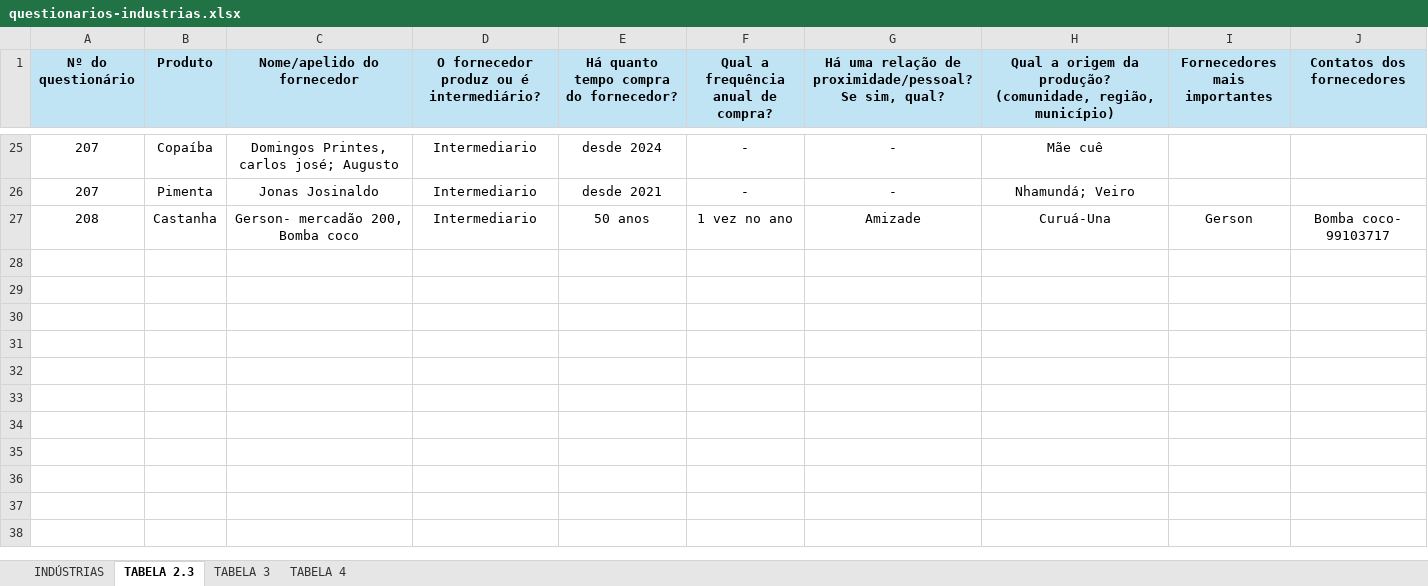
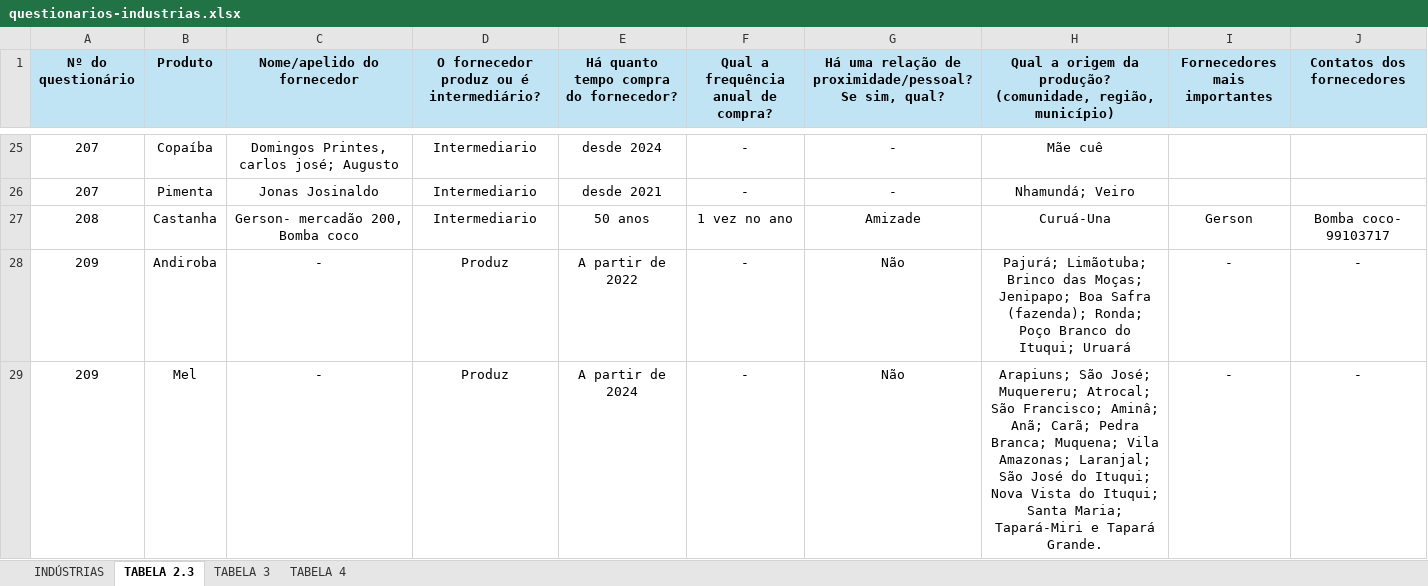
Before and after one commit to sbdiversidade/formularios-contas-alphas, an Excel workbook: questionarios-industrias.xlsx, sheet TABELA 2.3, drawn as a sheet; only a part is shown, gaps mark what is left out; values as stored, in another font and other column widths than the file's, no borders; charts and pictures not drawn; the diff names each change by its address in the sheet, - before the commit and + after, or states it on an @@ line.

```diff
--- a/questionarios-industrias.xlsx (sheet TABELA 2.3)
+++ b/questionarios-industrias.xlsx (sheet TABELA 2.3)
+row 28: 209 | Andiroba | - | Produz | A partir de 2022 | - | Não | Pajurá; Limãotuba; Brinco das Moças; Jenipapo; Boa Safra (fazenda); Ronda; Poço Branco do Ituqui; Uruará | - | -
+row 29: 209 | Mel | - | Produz | A partir de 2024 | - | Não | Arapiuns; São José; Muquereru; Atrocal; São Francisco; Aminâ; Anã; Carã; Pedra Branca; Muquena; Vila Amazonas; Laranjal; São José do Ituqui; Nova Vista do Ituqui; Santa Maria; Tapará-Miri e Tapará Grande. | - | -
```
Also changed, not shown: sheet TABELA 4, sheet INDÚSTRIAS, sheet TABELA 3, charts or pictures, questionarios-feiras.xlsx.
